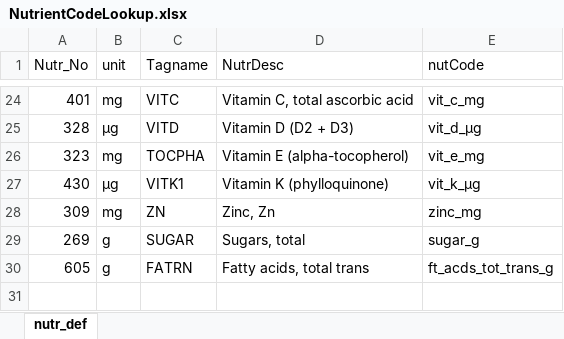
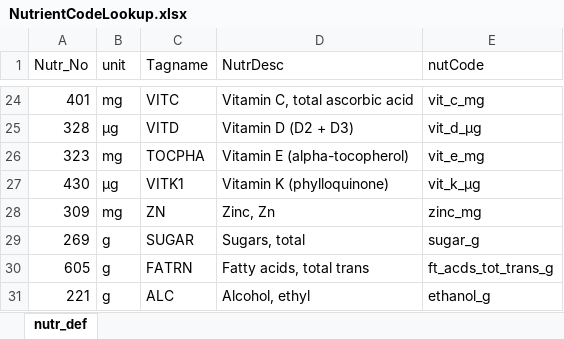
Before and after one commit to GeraldCNelson/nutmod, an Excel workbook: data-raw/NutrientData/NutrientCodeLookup.xlsx, sheet nutr_def, drawn as a sheet; only a part is shown, gaps mark what is left out; values as stored, in another font and other column widths than the file's, no borders; the diff names each change by its address in the sheet, - before the commit and + after, or states it on an @@ line.

```diff
--- a/data-raw/NutrientData/NutrientCodeLookup.xlsx (sheet nutr_def)
+++ b/data-raw/NutrientData/NutrientCodeLookup.xlsx (sheet nutr_def)
+row 31: 221 | g | ALC | Alcohol, ethyl | ethanol_g
```
Also changed, not shown: data-raw/NutrientData/nutrientNames_Units.xlsx, 29 other files.
